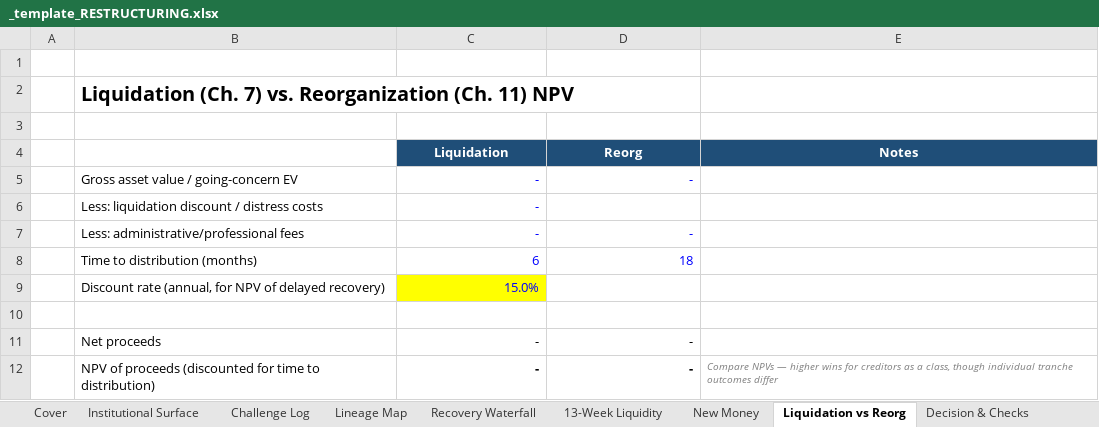
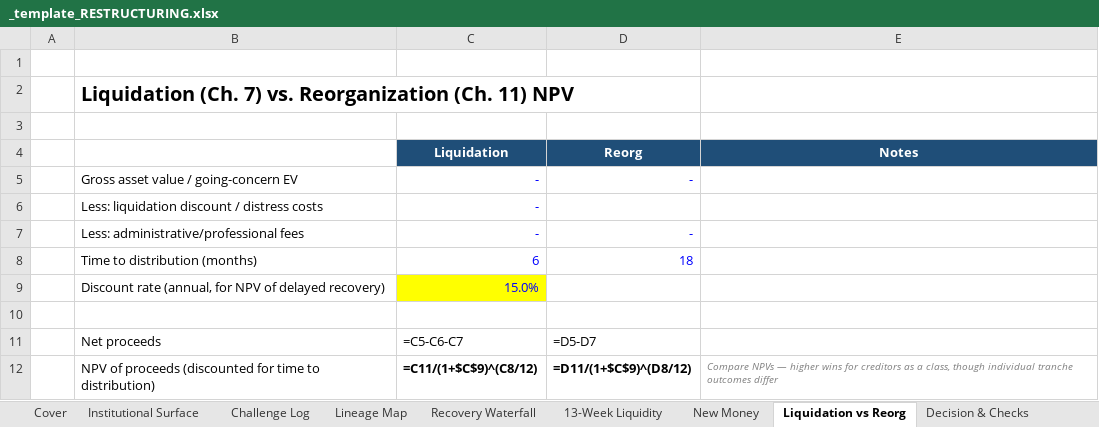
Before and after one commit to SMC17/finance-segway, an Excel workbook: 24_Distressed_Restructuring/_template_RESTRUCTURING.xlsx, sheet Liquidation vs Reorg, drawn as a sheet; values as stored, in another font and other column widths than the file's, no borders; formulas without a stored value are shown as written; removed rows and columns are numbered as before the commit, all else as after; the diff names each change by its address in the sheet, - before the commit and + after, or states it on an @@ line.

```diff
--- a/24_Distressed_Restructuring/_template_RESTRUCTURING.xlsx (sheet Liquidation vs Reorg)
+++ b/24_Distressed_Restructuring/_template_RESTRUCTURING.xlsx (sheet Liquidation vs Reorg)
-row 11:  | Net proceeds | - | -
-row 12:  | NPV of proceeds (discounted for time to distribution) | - | - | Compare NPVs — higher wins for creditors as a class, though individual tranche outcomes differ
+row 11:  | Net proceeds | =C5-C6-C7 | =D5-D7
+row 12:  | NPV of proceeds (discounted for time to distribution) | =C11/(1+$C$9)^(C8/12) | =D11/(1+$C$9)^(D8/12) | Compare NPVs — higher wins for creditors as a class, though individual tranche outcomes differ
```
Also changed, not shown: sheet 13-Week Liquidity, sheet Decision & Checks, sheet Recovery Waterfall, sheet Institutional Surface, sheet New Money, sheet Lineage Map, 1 more sheet, 09_Risk_Management/_template_RISK.xlsx, 10_Trade_Finance/_template_TRADE_FINANCE.xlsx, 41 other files.
